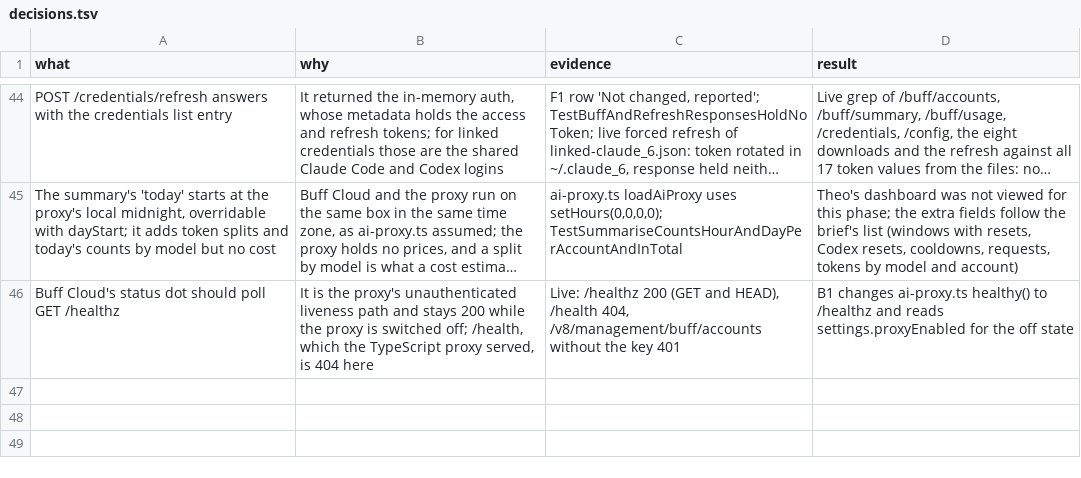
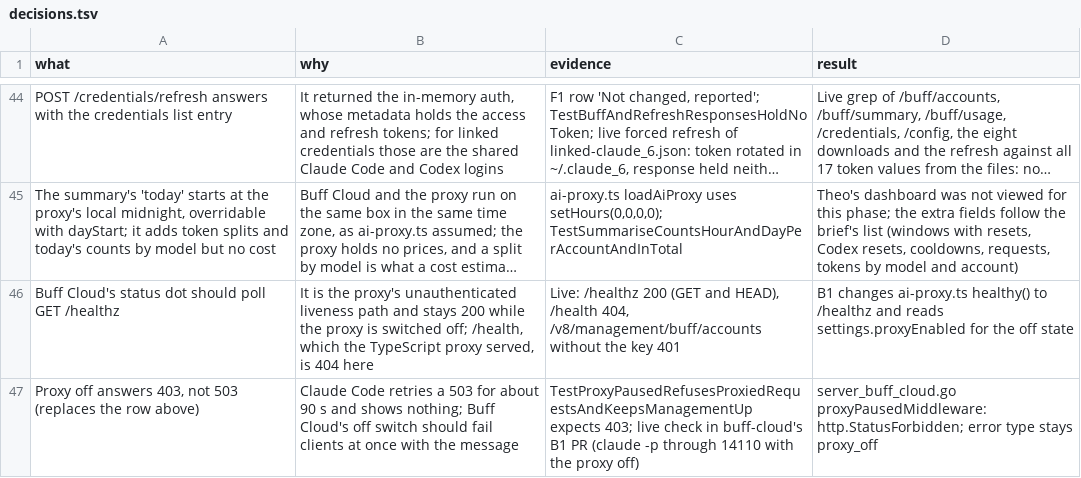
Before and after one commit to Buffarete/CLIProxyAPI, a TSV file: docs/buff-cloud/decisions.tsv, drawn as a sheet; only a part is shown, gaps mark what is left out; long unchanged cells end in …; the diff names each change by its address in the sheet, - before the commit and + after, or states it on an @@ line.

Commit message:
docs: proxy off is a 403; box listens on 4110

```diff
--- a/docs/buff-cloud/decisions.tsv
+++ b/docs/buff-cloud/decisions.tsv
+row 47: Proxy off answers 403, not 503 (replaces the row above) | Claude Code retries a 503 for about 90 s and shows nothing; Buff Cloud's off switch should fail clients at once with the message | TestProxyPausedRefusesProxiedRequestsAndKeepsManagementUp expects 403; live check in buff-cloud's B1 PR (claude -p through 14110 with the proxy off) | server_buff_cloud.go proxyPausedMiddleware: http.StatusForbidden; error type stays proxy_off
```
Also changed, not shown: 1 other file.
